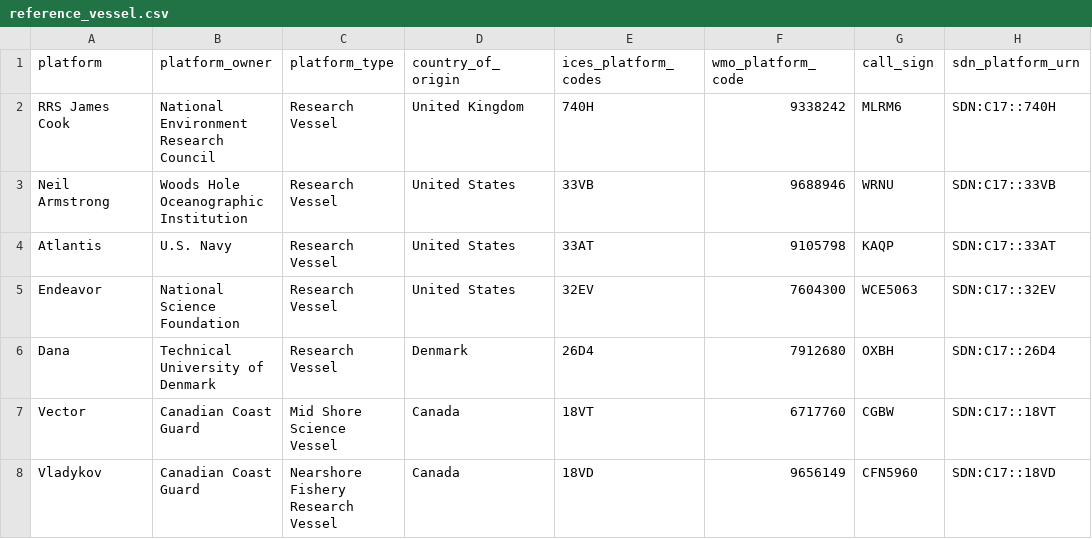
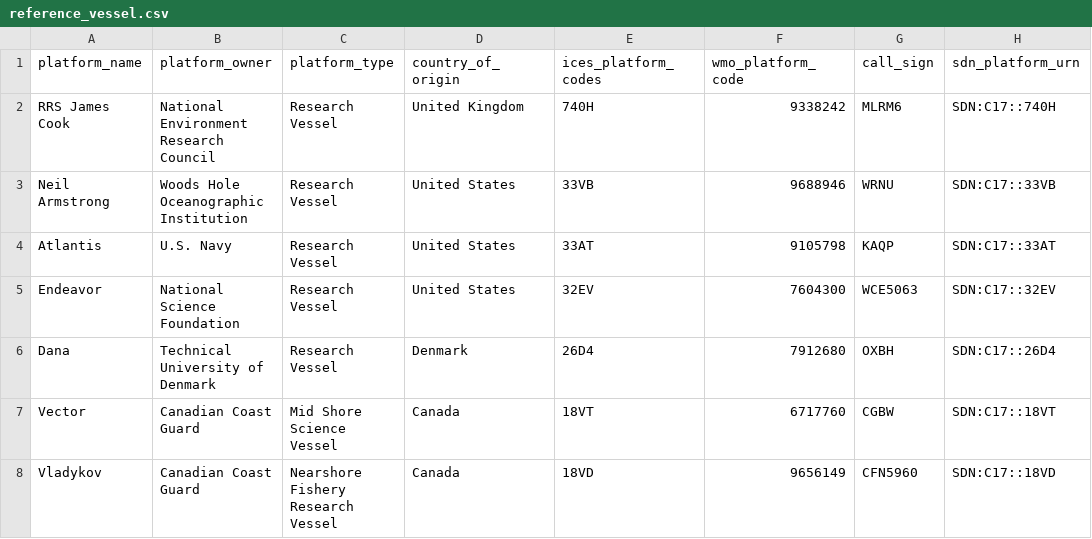
Before and after one commit to cioos-siooc/cioos-siooc_data_transform, a CSV file: projects/odf_transform/reference_vessel.csv, drawn as a sheet; only a part is shown.

Commit message:
fix some issues with discriminant and platform attributes and IOOS 1.2

```diff
--- a/projects/odf_transform/reference_vessel.csv
+++ b/projects/odf_transform/reference_vessel.csv
@@ -1,2 +1,2 @@
-platform,platform_owner,platform_type,country_of_origin,ices_platform_codes,wmo_platform_code,call_sign,sdn_platform_urn
+platform_name,platform_owner,platform_type,country_of_origin,ices_platform_codes,wmo_platform_code,call_sign,sdn_platform_urn
 RRS James Cook,National Environment Research Council,Research Vessel,United Kingdom,740H,9338242,MLRM6,SDN:C17::740H
```
Also changed, not shown: 3 other files.
